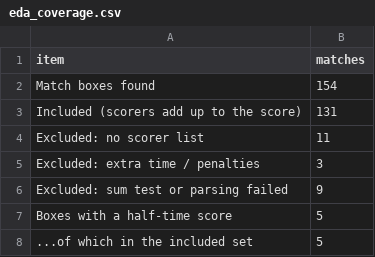
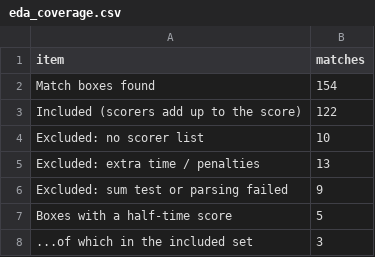
Before and after one commit to gsonego/gaa-match-report-generation, a CSV file: notebooks/figures/eda_coverage.csv, drawn as a sheet.

```diff
--- a/notebooks/figures/eda_coverage.csv
+++ b/notebooks/figures/eda_coverage.csv
@@ -2,7 +2,7 @@ item,matches
 Match boxes found,154
-Included (scorers add up to the score),131
-Excluded: no scorer list,11
-Excluded: extra time / penalties,3
+Included (scorers add up to the score),122
+Excluded: no scorer list,10
+Excluded: extra time / penalties,13
 Excluded: sum test or parsing failed,9
 Boxes with a half-time score,5
-...of which in the included set,5
+...of which in the included set,3
```
Also changed, not shown: data/processed/matches_exclusions.csv, data/processed/matches_included.csv, 16 other files.
